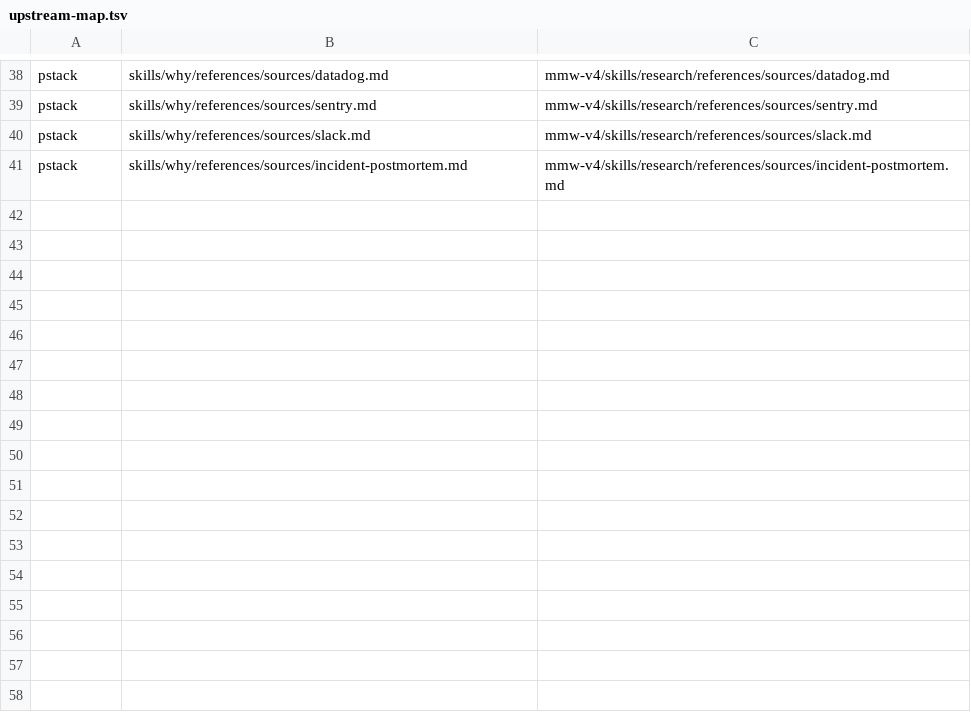
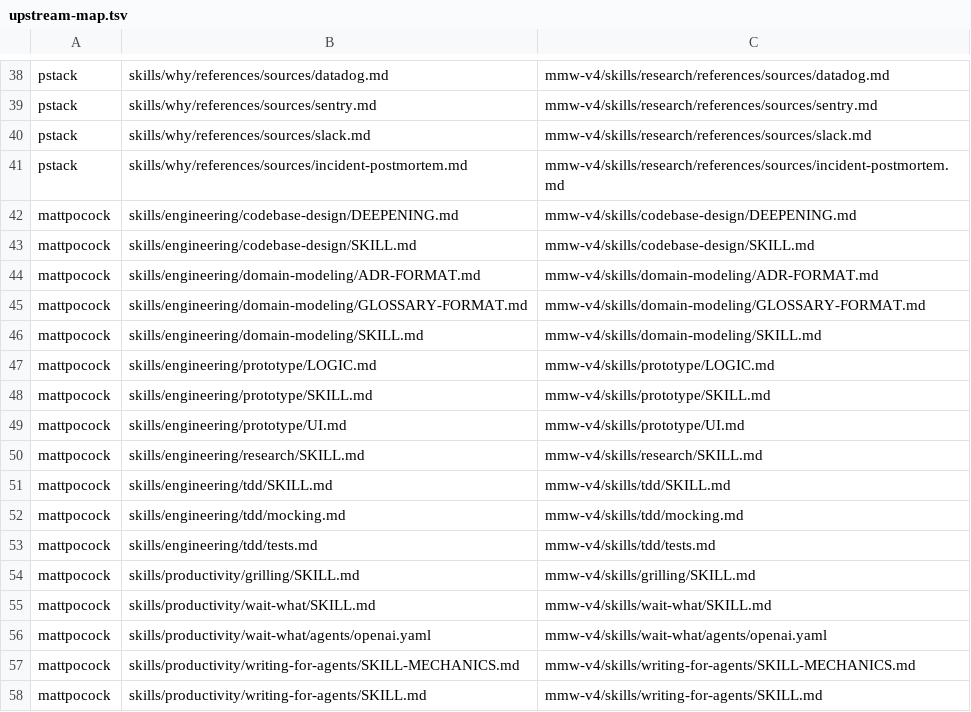
Before and after one commit to chancheuklap/multi-model-workflow, a TSV file: mmw-v4/skills/writing-for-agents/scripts/upstream-map.tsv, drawn as a sheet; only a part is shown, gaps mark what is left out.

Commit message:
feat(toolbox): consolidate upstream guidance and destinations (#1142)
Move the carry procedure and all 110 Takes associations into UPSTREAM.md so upstream updates use one file. Preserve all 78 source intent rows and update callers. Drop the stale invocation count.

Track 17 Matt-source files, including their copied references. The source is mattpocock/skills at 49dd158d1076134a641b33efb035946536778336, carried in upstream/mattpocock. code-review/SKILL.md and retro/SKILL.md were rewritten and no longer descend from their original text; leave them unmapped. teach remains pstack-derived. Comparing with the initial subtree at 6c121288e reports 0 hunks, so upstream-keep.tsv needs no new exceptions.

Evidence: ran 28 skipped 0; INTERFACES OK; UPSTREAM OK 0 carried, 0 kept, 0 merge. The new Matt-row pin was green, failed when source selection ignored Matt, and passed after restoring source selection.

```diff
--- a/mmw-v4/skills/writing-for-agents/scripts/upstream-map.tsv
+++ b/mmw-v4/skills/writing-for-agents/scripts/upstream-map.tsv
@@ -41 +41,18 @@ pstack	skills/why/references/sources/slack.md	mmw-v4/skills/research/references/
 pstack	skills/why/references/sources/incident-postmortem.md	mmw-v4/skills/research/references/sources/incident-postmortem.md
+mattpocock	skills/engineering/codebase-design/DEEPENING.md	mmw-v4/skills/codebase-design/DEEPENING.md
+mattpocock	skills/engineering/codebase-design/SKILL.md	mmw-v4/skills/codebase-design/SKILL.md
+mattpocock	skills/engineering/domain-modeling/ADR-FORMAT.md	mmw-v4/skills/domain-modeling/ADR-FORMAT.md
+mattpocock	skills/engineering/domain-modeling/GLOSSARY-FORMAT.md	mmw-v4/skills/domain-modeling/GLOSSARY-FORMAT.md
+mattpocock	skills/engineering/domain-modeling/SKILL.md	mmw-v4/skills/domain-modeling/SKILL.md
+mattpocock	skills/engineering/prototype/LOGIC.md	mmw-v4/skills/prototype/LOGIC.md
+mattpocock	skills/engineering/prototype/SKILL.md	mmw-v4/skills/prototype/SKILL.md
+mattpocock	skills/engineering/prototype/UI.md	mmw-v4/skills/prototype/UI.md
+mattpocock	skills/engineering/research/SKILL.md	mmw-v4/skills/research/SKILL.md
+mattpocock	skills/engineering/tdd/SKILL.md	mmw-v4/skills/tdd/SKILL.md
+mattpocock	skills/engineering/tdd/mocking.md	mmw-v4/skills/tdd/mocking.md
+mattpocock	skills/engineering/tdd/tests.md	mmw-v4/skills/tdd/tests.md
+mattpocock	skills/productivity/grilling/SKILL.md	mmw-v4/skills/grilling/SKILL.md
+mattpocock	skills/productivity/wait-what/SKILL.md	mmw-v4/skills/wait-what/SKILL.md
+mattpocock	skills/productivity/wait-what/agents/openai.yaml	mmw-v4/skills/wait-what/agents/openai.yaml
+mattpocock	skills/productivity/writing-for-agents/SKILL-MECHANICS.md	mmw-v4/skills/writing-for-agents/SKILL-MECHANICS.md
+mattpocock	skills/productivity/writing-for-agents/SKILL.md	mmw-v4/skills/writing-for-agents/SKILL.md
```
Also changed, not shown: 10 other files.
